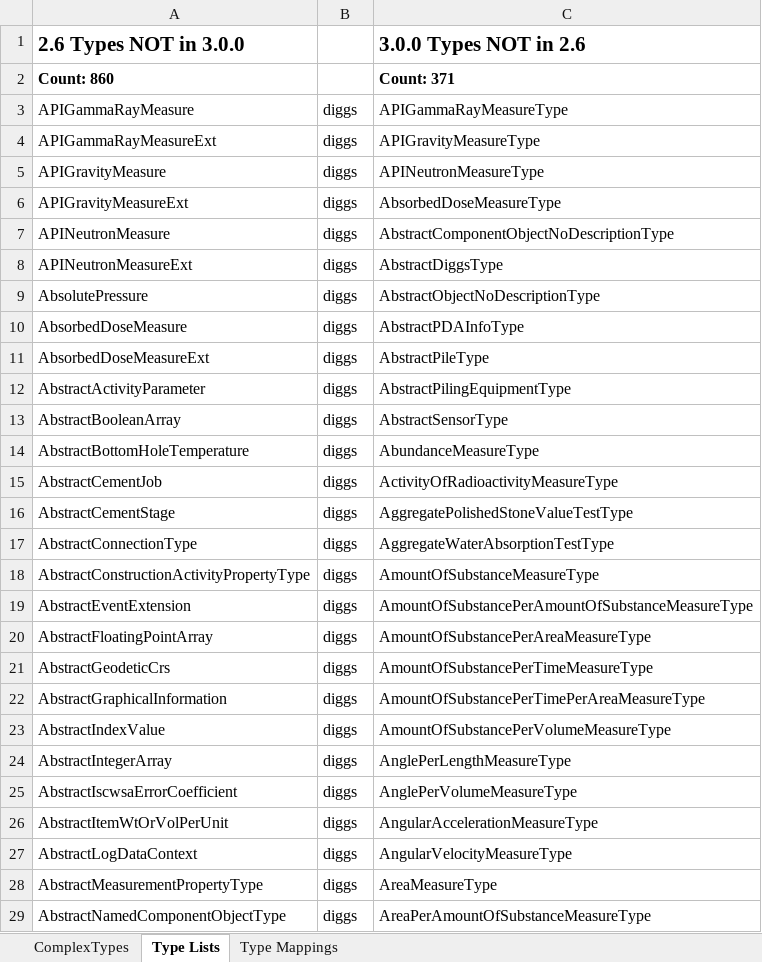
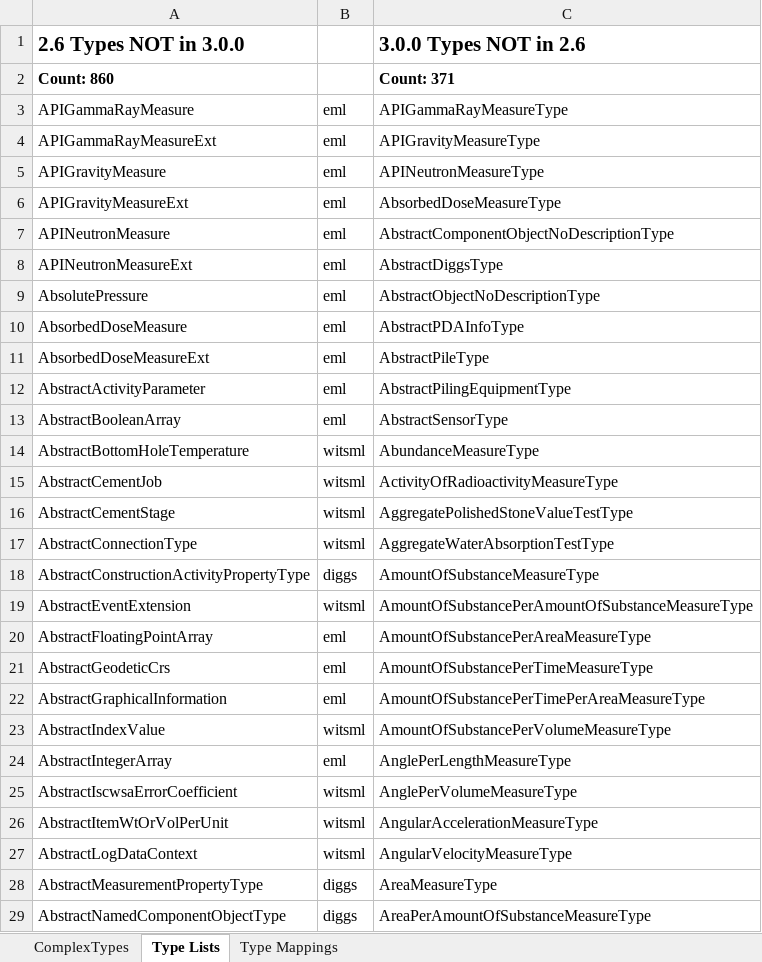
Before and after one commit to DIGGSml/validation, an Excel workbook: version_compatibility/report.xlsx, sheet Type Lists, drawn as a sheet; only a part is shown; values as stored, in another font and other column widths than the file's, no borders; the diff covers the shown part only; the diff names each change by its address in the sheet, - before the commit and + after, or states it on an @@ line.

```diff
--- a/version_compatibility/report.xlsx (sheet Type Lists)
+++ b/version_compatibility/report.xlsx (sheet Type Lists)
-B3:B13: diggs
+B3:B13: eml
-B14:B17: diggs
+B14:B17: witsml
-B19: diggs
+B19: witsml
-B20:B22: diggs
+B20:B22: eml
-B23: diggs
+B23: witsml
-B24: diggs
+B24: eml
-B25:B27: diggs
+B25:B27: witsml
```
Also changed, not shown: 768 edited cells elsewhere in this sheet, sheet ComplexTypes.
